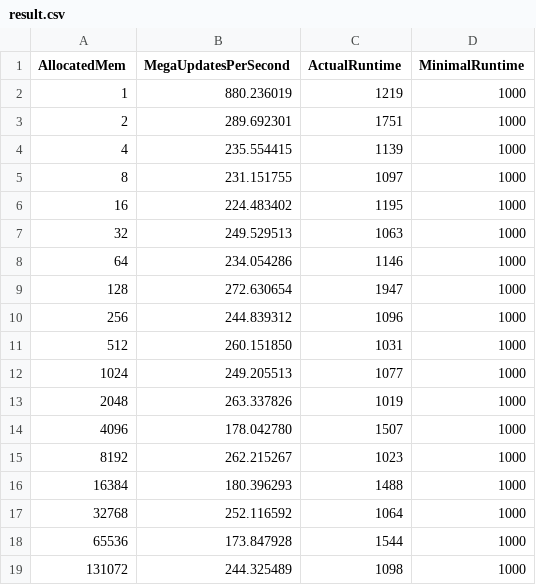
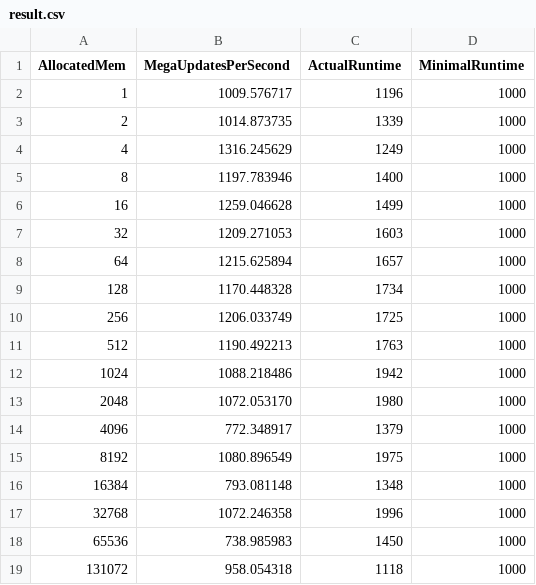
Before and after one commit to UGzhang/CA-Exercise, a CSV file: 2/e02/scripts/result.csv, drawn as a sheet.

```diff
--- a/2/e02/scripts/result.csv
+++ b/2/e02/scripts/result.csv
@@ -1,19 +1,19 @@
 AllocatedMem,MegaUpdatesPerSecond,ActualRuntime,MinimalRuntime
-1,880.236019,1219,1000
-2,289.692301,1751,1000
-4,235.554415,1139,1000
-8,231.151755,1097,1000
-16,224.483402,1195,1000
-32,249.529513,1063,1000
-64,234.054286,1146,1000
-128,272.630654,1947,1000
-256,244.839312,1096,1000
-512,260.151850,1031,1000
-1024,249.205513,1077,1000
-2048,263.337826,1019,1000
-4096,178.042780,1507,1000
-8192,262.215267,1023,1000
-16384,180.396293,1488,1000
-32768,252.116592,1064,1000
-65536,173.847928,1544,1000
-131072,244.325489,1098,1000
+1,1009.576717,1196,1000
+2,1014.873735,1339,1000
+4,1316.245629,1249,1000
+8,1197.783946,1400,1000
+16,1259.046628,1499,1000
+32,1209.271053,1603,1000
+64,1215.625894,1657,1000
+128,1170.448328,1734,1000
+256,1206.033749,1725,1000
+512,1190.492213,1763,1000
+1024,1088.218486,1942,1000
+2048,1072.053170,1980,1000
+4096,772.348917,1379,1000
+8192,1080.896549,1975,1000
+16384,793.081148,1348,1000
+32768,1072.246358,1996,1000
+65536,738.985983,1450,1000
+131072,958.054318,1118,1000
```
Also changed, not shown: 6 other files.
